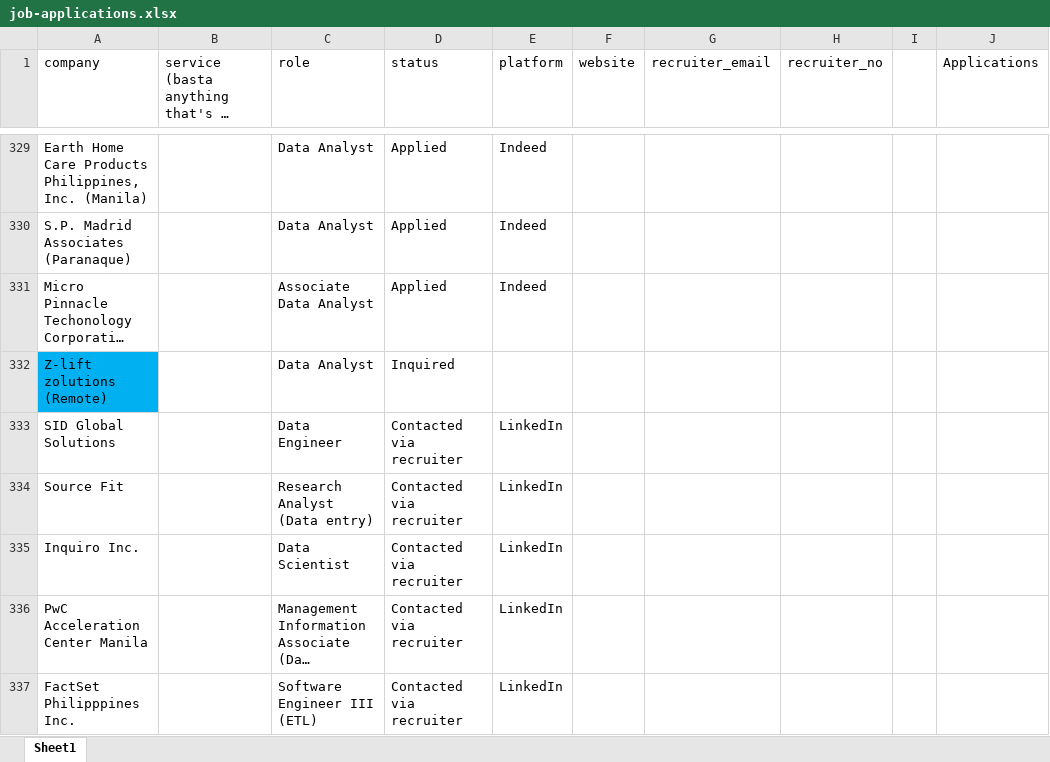
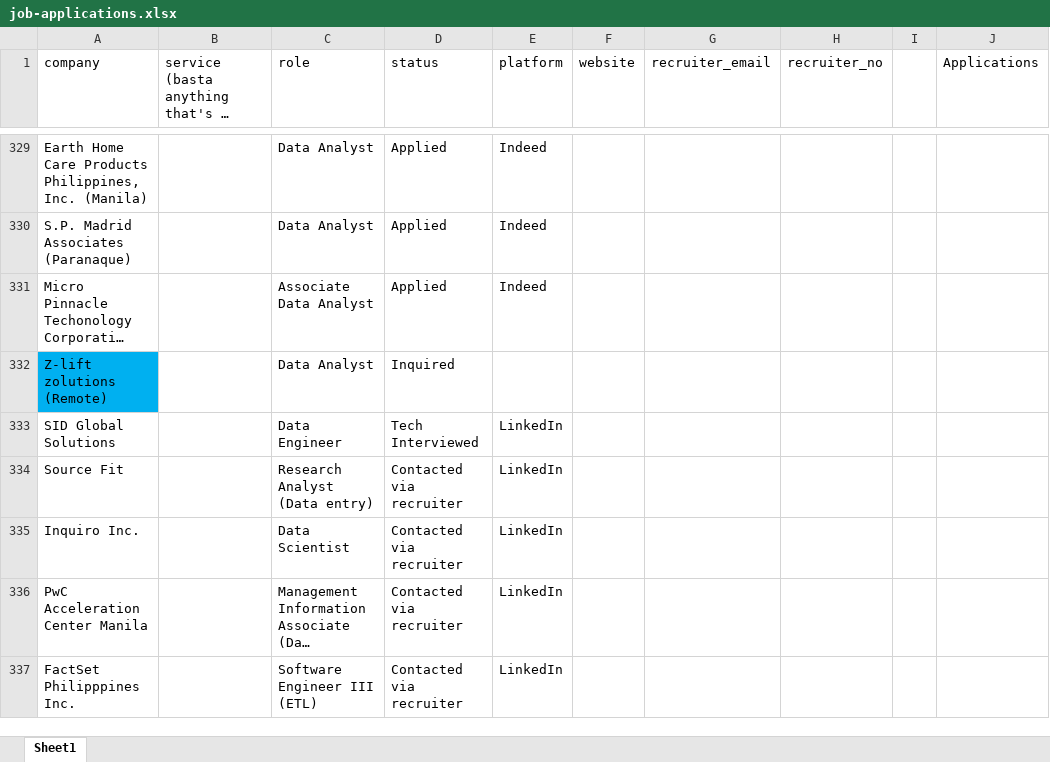
Before and after one commit to 08Aristodemus24/auto-job-app-sender, an Excel workbook: documents/job-applications.xlsx, sheet Sheet1, drawn as a sheet; only a part is shown, gaps mark what is left out; long unchanged cells end in …; values as stored, in another font and other column widths than the file's, no borders; the diff names each change by its address in the sheet, - before the commit and + after, or states it on an @@ line.

Commit message:
updated from shell

```diff
--- a/documents/job-applications.xlsx (sheet Sheet1)
+++ b/documents/job-applications.xlsx (sheet Sheet1)
-D333 (status): Contacted via recruiter
+D333 (status): Tech Interviewed
```
